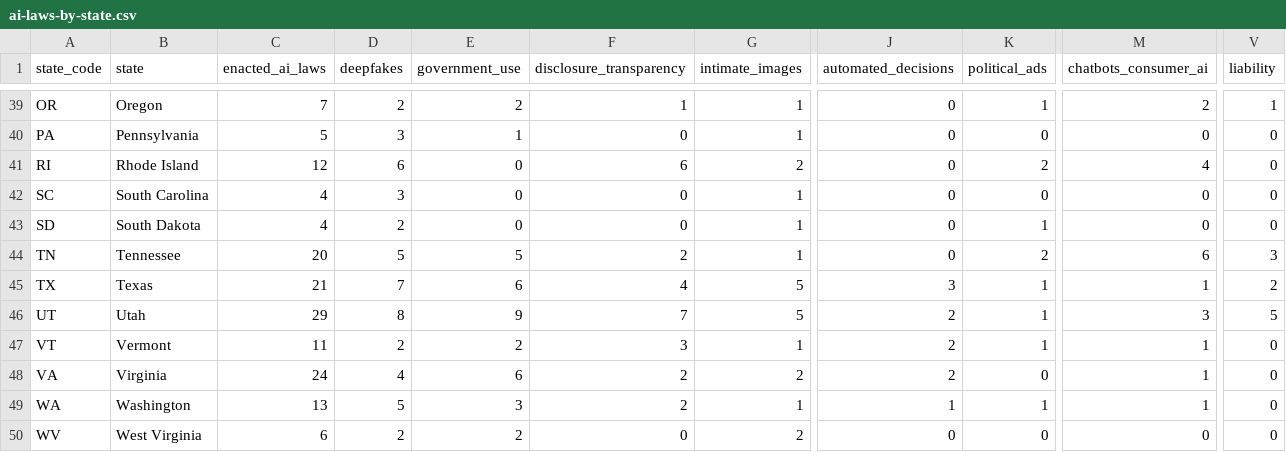
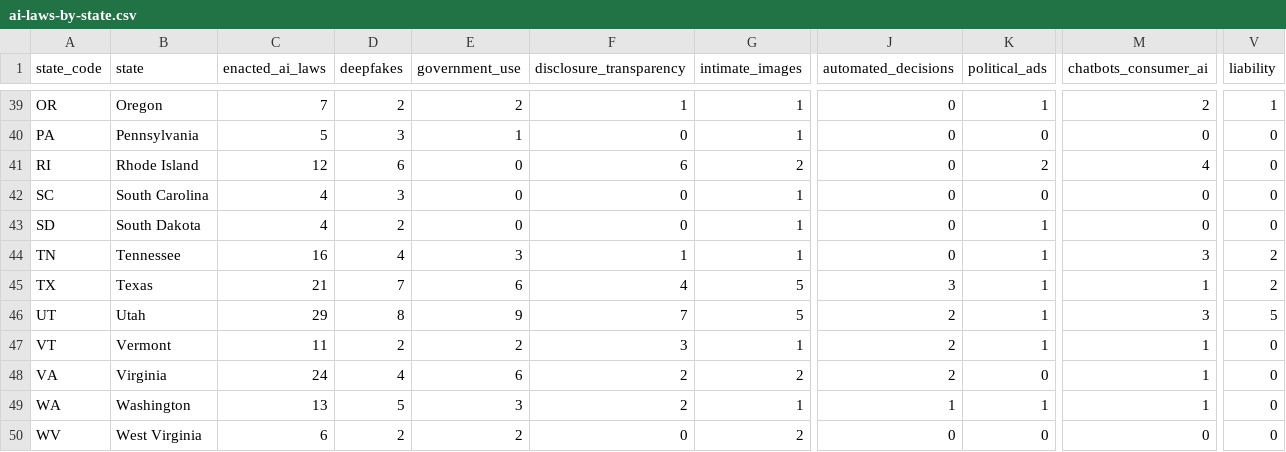
Before and after one commit to ailawsbystate/ai-laws-data, a CSV file: data/ai-laws-by-state.csv, drawn as a sheet; only a part is shown, gaps mark what is left out; the diff names each change by its address in the sheet, - before the commit and + after, or states it on an @@ line.

```diff
--- a/data/ai-laws-by-state.csv
+++ b/data/ai-laws-by-state.csv
-C44 (enacted_ai_laws): 20
+C44 (enacted_ai_laws): 16
-D44 (deepfakes): 5
+D44 (deepfakes): 4
-E44 (government_use): 5
+E44 (government_use): 3
-F44 (disclosure_transparency): 2
+F44 (disclosure_transparency): 1
-K44 (political_ads): 2
+K44 (political_ads): 1
-M44 (chatbots_consumer_ai): 6
+M44 (chatbots_consumer_ai): 3
-V44 (liability): 3
+V44 (liability): 2
```
Also changed, not shown: data/ai-laws.csv, 3 other files.
